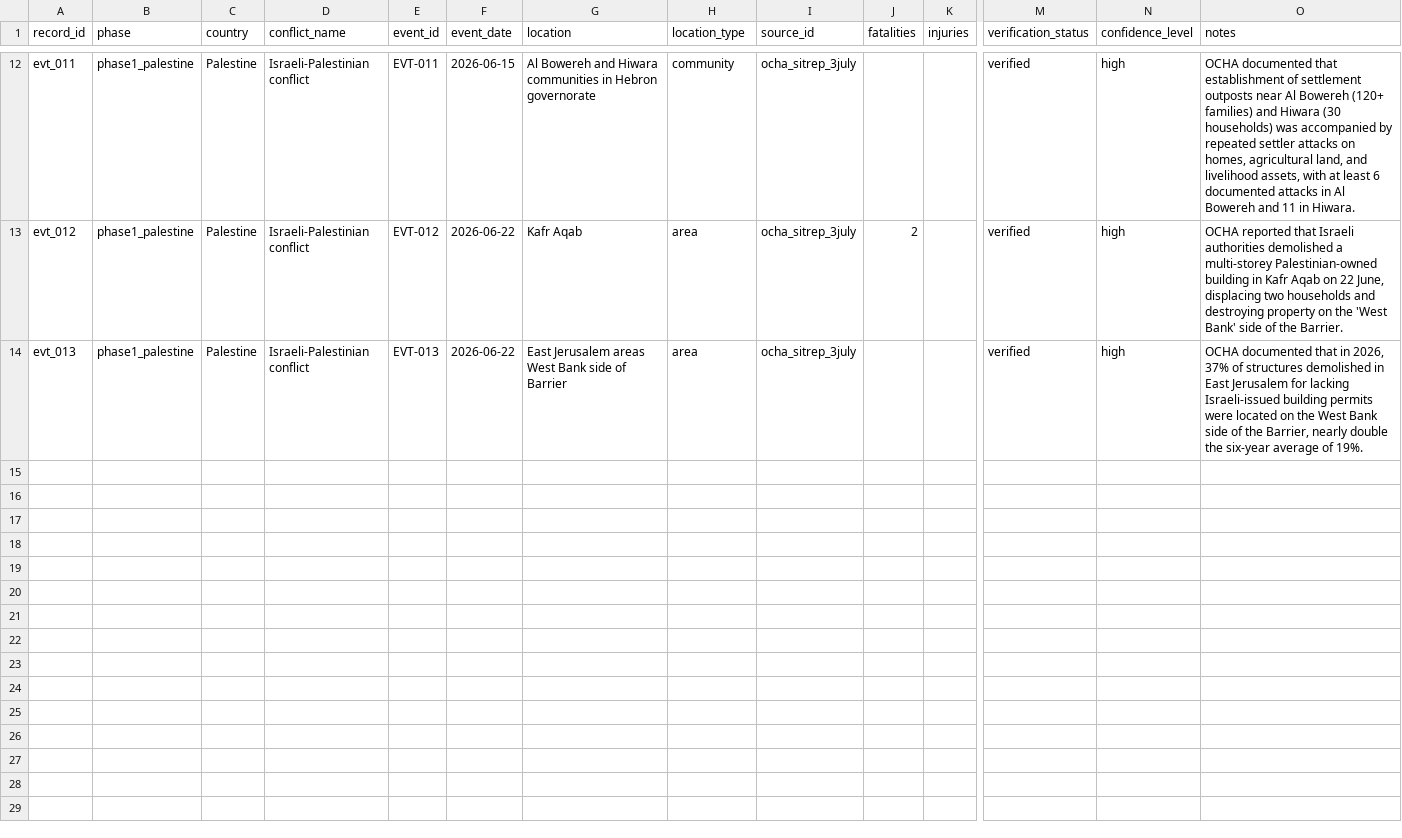
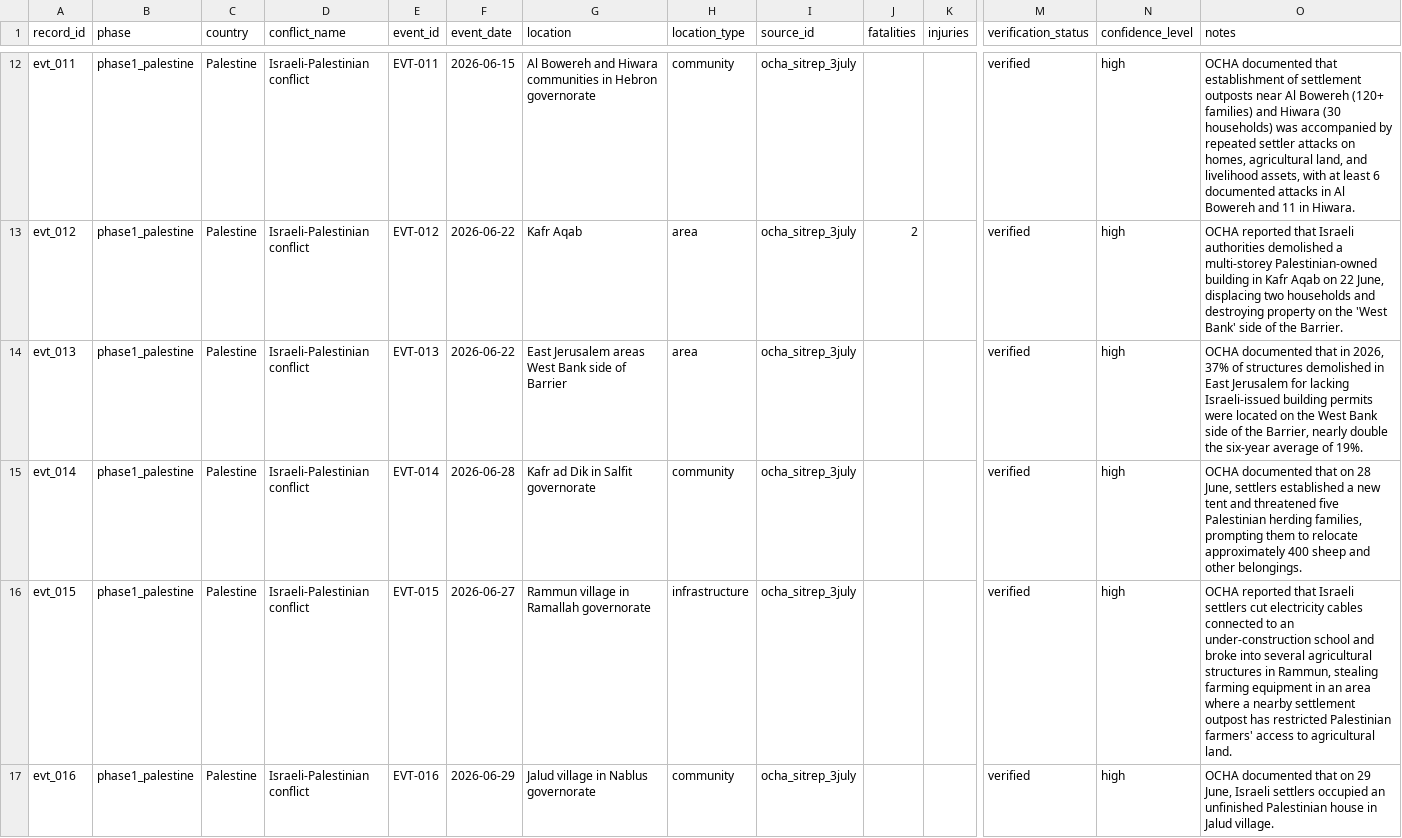
Before and after one commit to Farhanillahiclass/CIVID-Civilian-Impact-Verified-Incident-Dataset, a CSV file: data/phase1_palestine/events.csv, drawn as a sheet; only a part is shown, gaps mark what is left out; rows hold the shown columns only; the diff covers the shown part only; the diff names each change by its address in the sheet, - before the commit and + after, or states it on an @@ line.

Commit message:
Complete Phase 1 with infrastructure, land access, and education impact events

```diff
--- a/data/phase1_palestine/events.csv
+++ b/data/phase1_palestine/events.csv
+row 15: evt_014 | phase1_palestine | Palestine | Israeli-Palestinian conflict | EVT-014 | 2026-06-28 | Kafr ad Dik in Salfit governorate | community | ocha_sitrep_3july |  |  | verified | high | OCHA documented that on 28 June, settlers established a new tent and threatened five Palestinian herding families, prompting them to relocate approximately 400 sheep and other belongings.
+row 16: evt_015 | phase1_palestine | Palestine | Israeli-Palestinian conflict | EVT-015 | 2026-06-27 | Rammun village in Ramallah governorate | infrastructure | ocha_sitrep_3july |  |  | verified | high | OCHA reported that Israeli settlers cut electricity cables connected to an under-construction school and broke into several agricultural structures in Rammun, stealing farming equipment in an area where a nearby settlement outpost has restricted Palestinian farmers' access to agricultural land.
+row 17: evt_016 | phase1_palestine | Palestine | Israeli-Palestinian conflict | EVT-016 | 2026-06-29 | Jalud village in Nablus governorate | community | ocha_sitrep_3july |  |  | verified | high | OCHA documented that on 29 June, Israeli settlers occupied an unfinished Palestinian house in Jalud village.
```
Also changed, not shown: 3 added rows elsewhere in this file.
